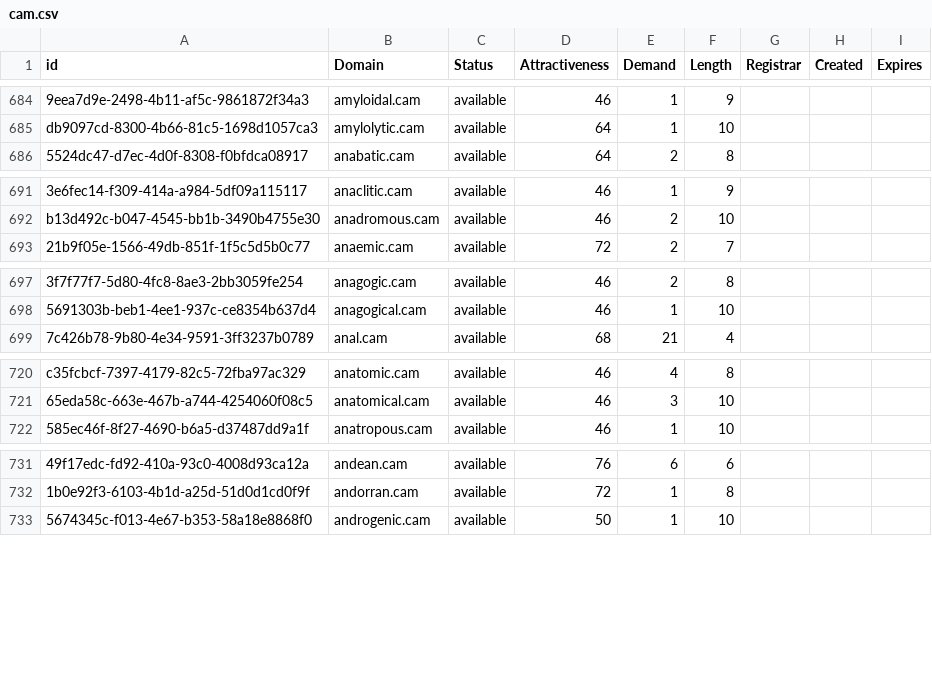
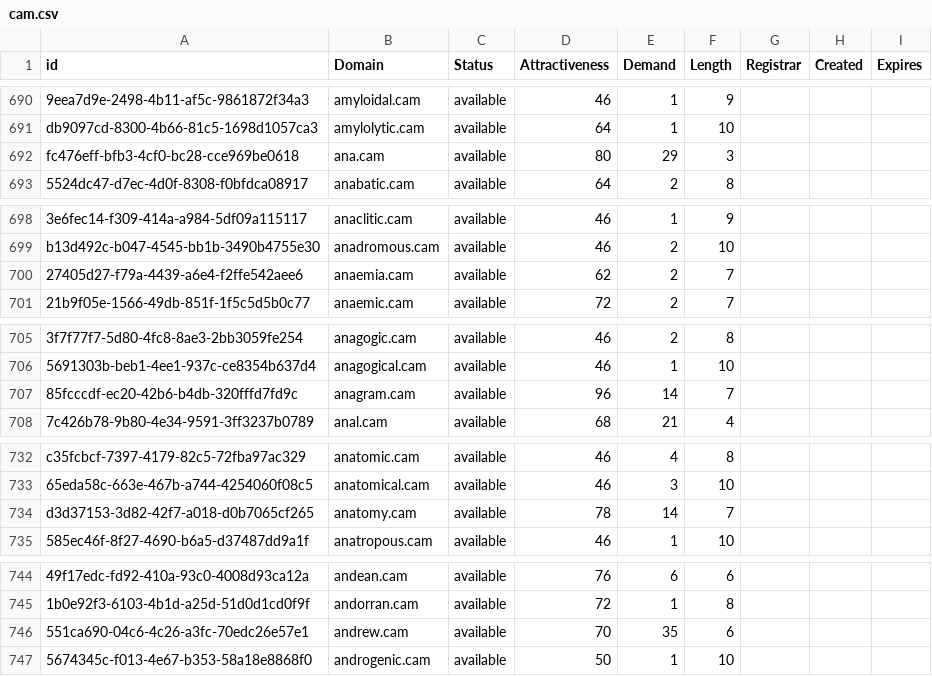
Before and after one commit to UniqueDomains/cam-oneword-domains, a CSV file: cam.csv, drawn as a sheet; only a part is shown, gaps mark what is left out; the diff covers the shown part only; the diff names each change by its address in the sheet, - before the commit and + after, or states it on an @@ line.

```diff
--- a/cam.csv
+++ b/cam.csv
+row 692: fc476eff-bfb3-4cf0-bc28-cce969be0618 | ana.cam | available | 80 | 29 | 3
+row 700: 27405d27-f79a-4439-a6e4-f2ffe542aee6 | anaemia.cam | available | 62 | 2 | 7
+row 707: 85fcccdf-ec20-42b6-b4db-320fffd7fd9c | anagram.cam | available | 96 | 14 | 7
+row 734: d3d37153-3d82-42f7-a018-d0b7065cf265 | anatomy.cam | available | 78 | 14 | 7
+row 746: 551ca690-04c6-4c26-a3fc-70edc26e57e1 | andrew.cam | available | 70 | 35 | 6
```
Also changed, not shown: 24 added rows and 3 edited cells elsewhere in this file, 2 other files.
